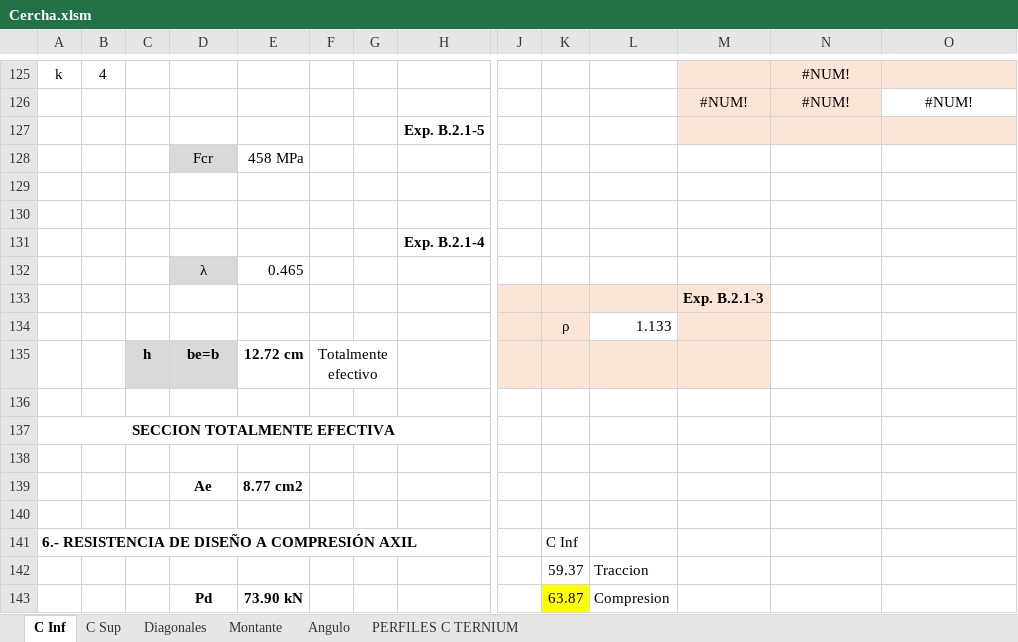
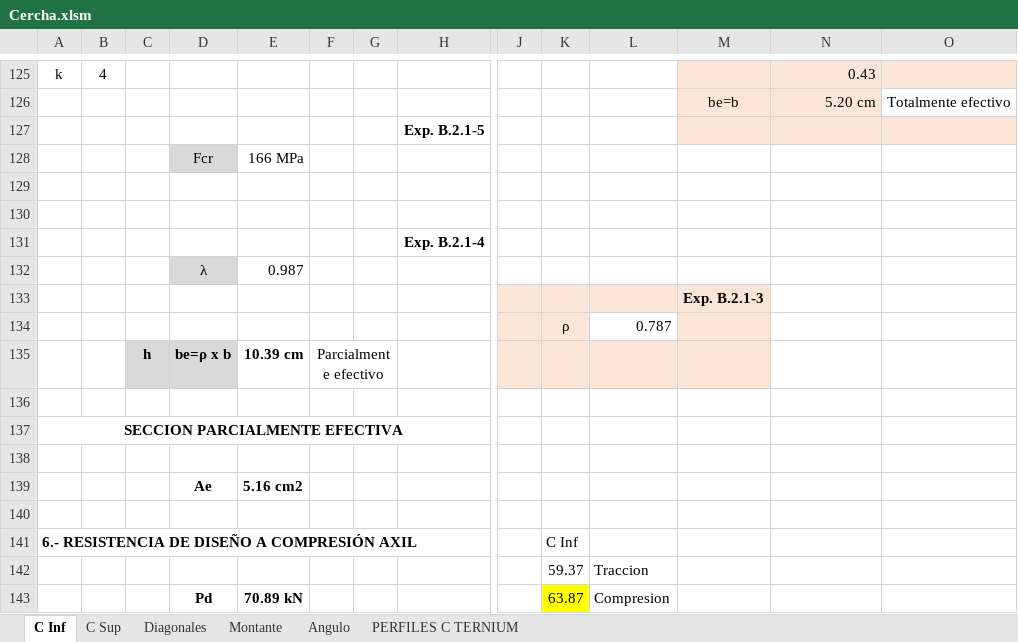
Before and after one commit to AndresYR/Sigma, an Excel workbook: Proyectos/23-010_TAYARA_Nave/01_Hojas de calculo/Cercha.xlsm, sheet C Inf, drawn as a sheet; only a part is shown, gaps mark what is left out; values as stored, in another font and other column widths than the file's, no borders; charts and pictures and conditional formats not drawn; removed rows and columns are numbered as before the commit, all else as after; rows hold the shown columns only; the diff covers the shown part only; the diff names each change by its address in the sheet, - before the commit and + after, or states it on an @@ line.

```diff
--- a/Proyectos/23-010_TAYARA_Nave/01_Hojas de calculo/Cercha.xlsm (sheet C Inf)
+++ b/Proyectos/23-010_TAYARA_Nave/01_Hojas de calculo/Cercha.xlsm (sheet C Inf)
-N125: #NUM!
+N125: 0.43
-N125 alignment: center
+N125 alignment: right
-row 126:  |  |  |  |  |  |  |  |  |  |  | #NUM! | #NUM! | #NUM!
+row 126:  |  |  |  |  |  |  |  |  |  |  | be=b | 5.20 cm | Totalmente efectivo
-E128: 458 MPa
+E128: 166 MPa
-E132: 0.465
+E132: 0.987
-L134: 1.133
+L134: 0.787
-D135: be=b
+D135: be=ρ x b
-E135: 12.72 cm
+E135: 10.39 cm
-F135: Totalmente efectivo
+F135: Parcialmente efectivo
-A137: SECCION TOTALMENTE EFECTIVA
+A137: SECCION PARCIALMENTE EFECTIVA
-E139: 8.77 cm2
+E139: 5.16 cm2
-E143: 73.90 kN
+E143: 70.89 kN
```
Also changed, not shown: 4 added rows, 4 removed rows, 75 edited cells and cell formats elsewhere in this sheet, sheet C Sup, Proyectos/23-010_TAYARA_Nave/01_Hojas de calculo/23-010_HC_ANALISIS DE VIENTO_R00_V00.xlsx, Proyectos/23-010_TAYARA_Nave/01_Hojas de calculo/HierroRedondo.xlsx, 7 other files.
